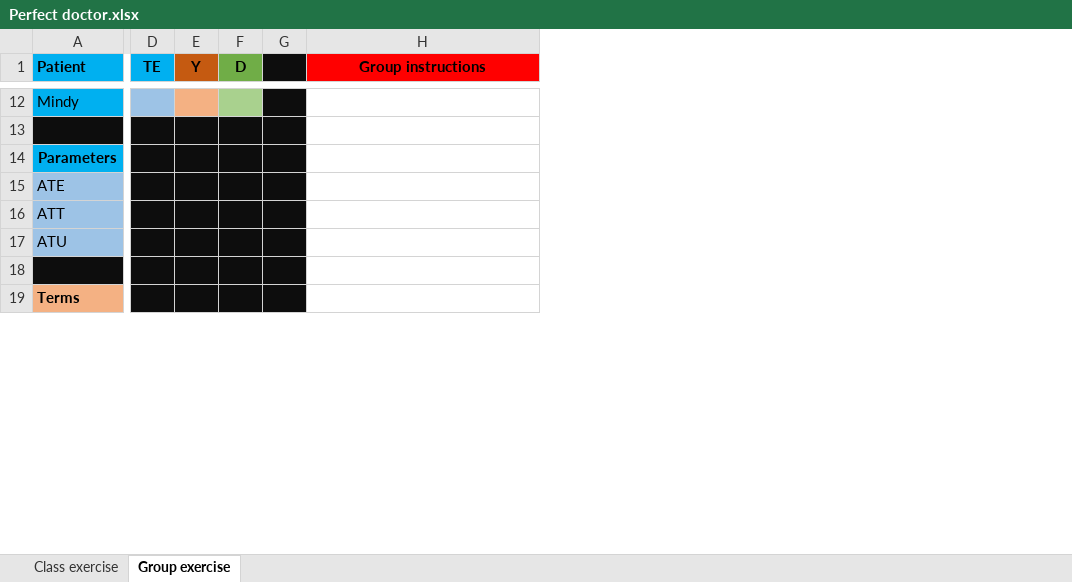
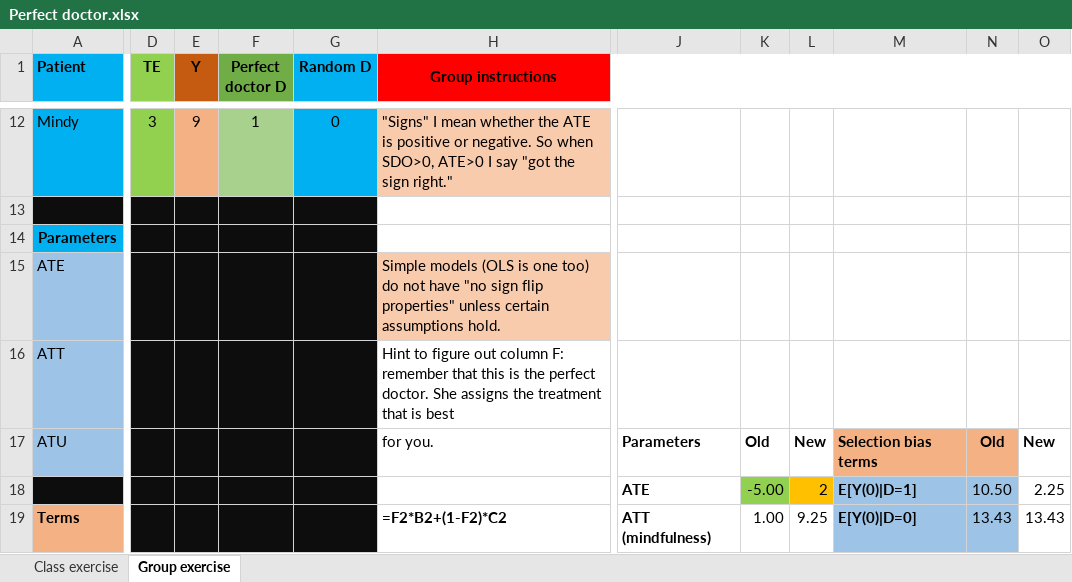
Before and after one commit to Mixtape-Sessions/Causal-Inference, an Excel workbook: Code/Exercises/Perfect doctor.xlsx, sheet Group exercise, drawn as a sheet; only a part is shown, gaps mark what is left out; values as stored, in another font and other column widths than the file's, no borders; removed rows and columns are numbered as before the commit, all else as after; rows hold the shown columns only; the diff covers the shown part only; the diff names each change by its address in the sheet, - before the commit and + after, or states it on an @@ line.

Commit message:
Assignment
Hansen assignment.

```diff
--- a/Code/Exercises/Perfect doctor.xlsx (sheet Group exercise)
+++ b/Code/Exercises/Perfect doctor.xlsx (sheet Group exercise)
-column F (D), empty
-column G, empty
+column F (Perfect doctor D), row 12: 1
+column G (Random D), row 12: 0
+column J, rows 18-19: ATE | ATT (mindfulness)
+column K, rows 18-19: -5.00 | 1.00
+column L, rows 18-19: 2 | 9.25
+column M, rows 18-19: E[Y(0)|D=1] | E[Y(0)|D=0]
+column N, rows 18-19: 10.50 | 13.43
+column O, rows 18-19: 2.25 | 13.43
-D1 fill: #00B0F0
+D1 fill: #92D050
-D12 fill: #9DC3E6
+D12 fill: #92D050
-D12 (TE): (empty)
+D12 (TE): 3
-E12 (Y): (empty)
+E12 (Y): 9
-H12 (Group instructions): (empty)
+H12 (Group instructions): "Signs" I mean whether the ATE is positive or negative. So when SDO>0, ATE>0 I say "got the sign right."
-H12 fill: none
+H12 fill: #F8CBAD
+row 13: (empty)
+row 15: ATE |  |  |  |  | Simple models (OLS is one too) do not have "no sign flip properties" unless certain assumptions hold.
+row 16: ATT |  |  |  |  | Hint to figure out column F: remember that this is the perfect doctor. She assigns the treatment that is best
+row 17: ATU |  |  |  |  | for you. | Parameters | Old | New | Selection bias terms | Old | New
-row 18: (empty)
+row 18:  |  |  |  |  |  | ATE | -5.00 | 2 | E[Y(0)|D=1] | 10.50 | 2.25
-row 15: ATE
-row 16: ATT
-row 17: ATU
-row 18: (empty)
-H19 (Group instructions): (empty)
+H19 (Group instructions): =F2*B2+(1-F2)*C2
```
Also changed, not shown: 4 added rows, 29 edited cells and cell formats elsewhere in this sheet, sheet Class exercise, 5 other files.
